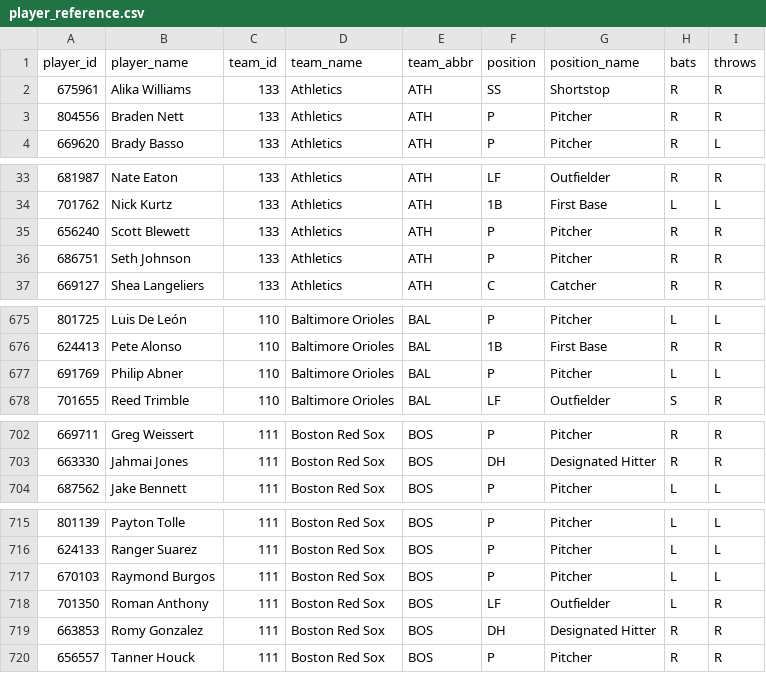
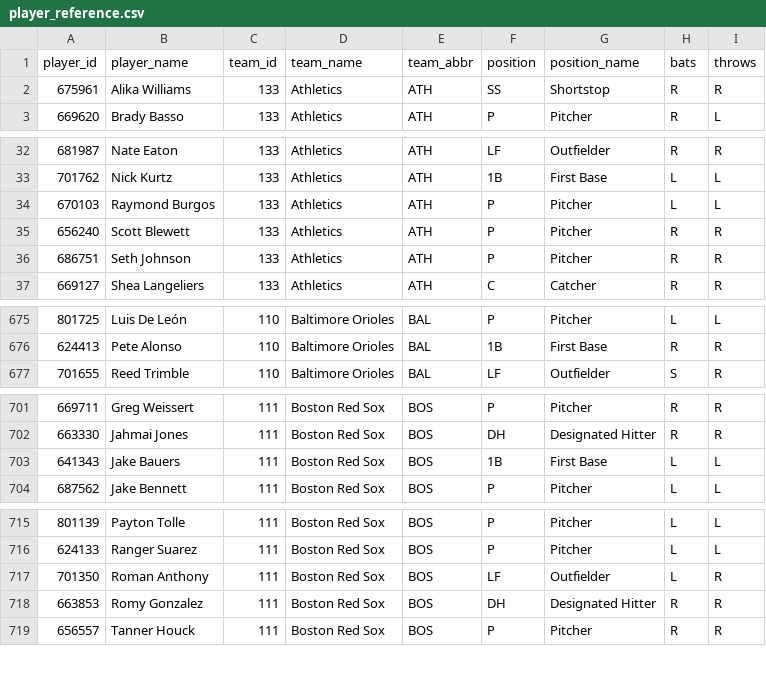
Before and after one commit to dylhauck/alpha-wagerz-model, a CSV file: data/reference/mlb/player_reference.csv, drawn as a sheet; only a part is shown, gaps mark what is left out; the diff covers the shown part only.

```diff
--- a/data/reference/mlb/player_reference.csv
+++ b/data/reference/mlb/player_reference.csv
@@ -2,3 +2,2 @@ player_id,player_name,team_id,team_name,team_abbr,position,position_name,bats,th
 675961,Alika Williams,133,Athletics,ATH,SS,Shortstop,R,R
-804556,Braden Nett,133,Athletics,ATH,P,Pitcher,R,R
 669620,Brady Basso,133,Athletics,ATH,P,Pitcher,R,L
@@ -34,2 +33,3 @@ player_id,player_name,team_id,team_name,team_abbr,position,position_name,bats,th
 701762,Nick Kurtz,133,Athletics,ATH,1B,First Base,L,L
+670103,Raymond Burgos,133,Athletics,ATH,P,Pitcher,L,L
 656240,Scott Blewett,133,Athletics,ATH,P,Pitcher,R,R
@@ -676,3 +676,2 @@ player_id,player_name,team_id,team_name,team_abbr,position,position_name,bats,th
 624413,Pete Alonso,110,Baltimore Orioles,BAL,1B,First Base,R,R
-691769,Philip Abner,110,Baltimore Orioles,BAL,P,Pitcher,L,L
 701655,Reed Trimble,110,Baltimore Orioles,BAL,LF,Outfielder,S,R
@@ -703,2 +702,3 @@ player_id,player_name,team_id,team_name,team_abbr,position,position_name,bats,th
 663330,Jahmai Jones,111,Boston Red Sox,BOS,DH,Designated Hitter,R,R
+641343,Jake Bauers,111,Boston Red Sox,BOS,1B,First Base,L,L
 687562,Jake Bennett,111,Boston Red Sox,BOS,P,Pitcher,L,L
@@ -716,3 +716,2 @@ player_id,player_name,team_id,team_name,team_abbr,position,position_name,bats,th
 624133,Ranger Suarez,111,Boston Red Sox,BOS,P,Pitcher,L,L
-670103,Raymond Burgos,111,Boston Red Sox,BOS,P,Pitcher,L,L
 701350,Roman Anthony,111,Boston Red Sox,BOS,LF,Outfielder,L,R
```
Also changed, not shown: 1 added row and 2 removed rows elsewhere in this file.
